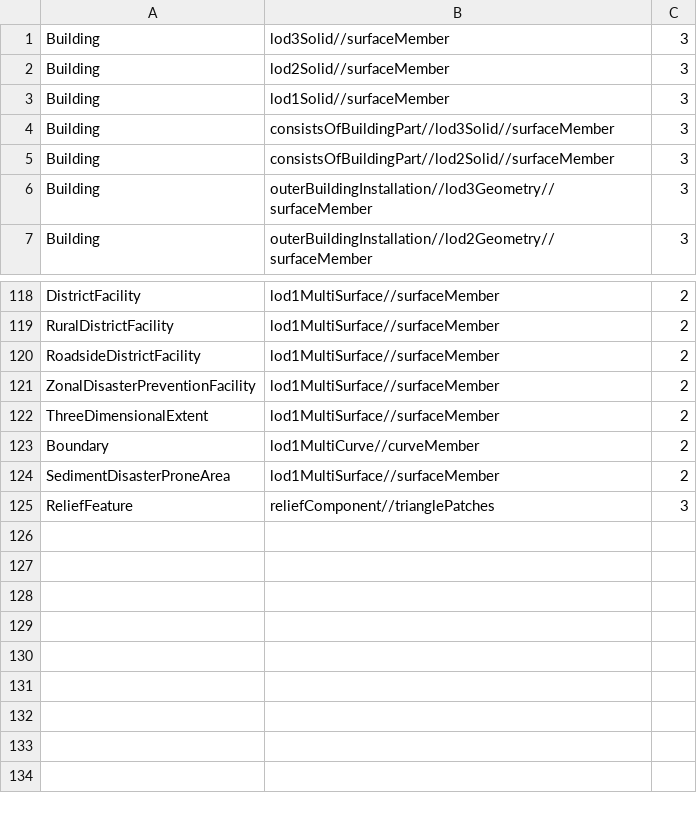
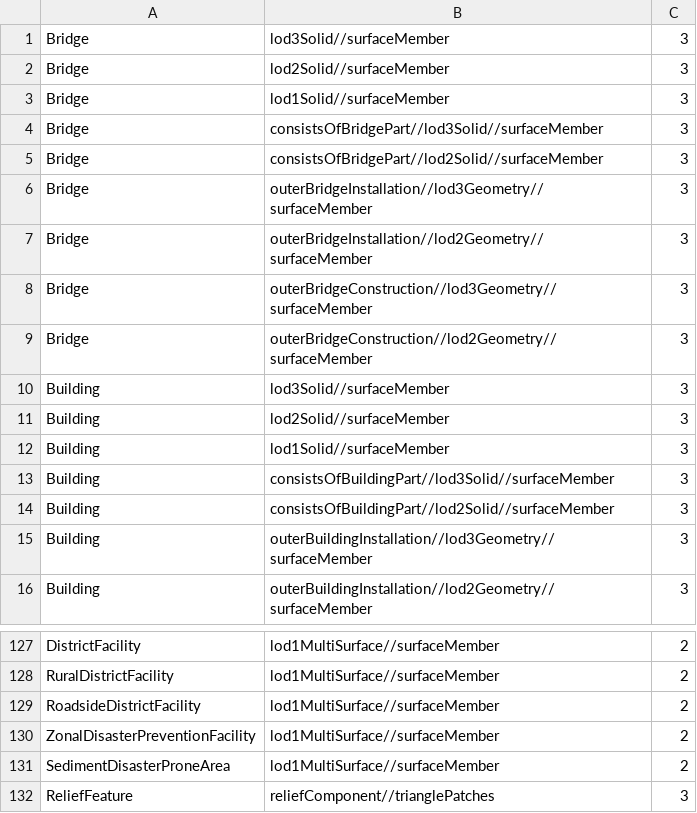
Before and after one commit to Project-PLATEAU/PLATEAU-generator-for-spatialid, a CSV file: command/resources/geometry.csv, drawn as a sheet; only a part is shown, gaps mark what is left out.

Commit message:
add bridge

```diff
--- a/command/resources/geometry.csv
+++ b/command/resources/geometry.csv
@@ -1 +1,10 @@
+Bridge,lod3Solid//surfaceMember,3
+Bridge,lod2Solid//surfaceMember,3
+Bridge,lod1Solid//surfaceMember,3
+Bridge,consistsOfBridgePart//lod3Solid//surfaceMember,3
+Bridge,consistsOfBridgePart//lod2Solid//surfaceMember,3
+Bridge,outerBridgeInstallation//lod3Geometry//surfaceMember,3
+Bridge,outerBridgeInstallation//lod2Geometry//surfaceMember,3
+Bridge,outerBridgeConstruction//lod3Geometry//surfaceMember,3
+Bridge,outerBridgeConstruction//lod2Geometry//surfaceMember,3
 Building,lod3Solid//surfaceMember,3
@@ -121,4 +130,2 @@ RoadsideDistrictFacility,lod1MultiSurface//surfaceMember,2
 ZonalDisasterPreventionFacility,lod1MultiSurface//surfaceMember,2
-ThreeDimensionalExtent,lod1MultiSurface//surfaceMember,2
-Boundary,lod1MultiCurve//curveMember,2
 SedimentDisasterProneArea,lod1MultiSurface//surfaceMember,2
```
Also changed, not shown: command/resources/spatial_id.csv, 1 other file.
